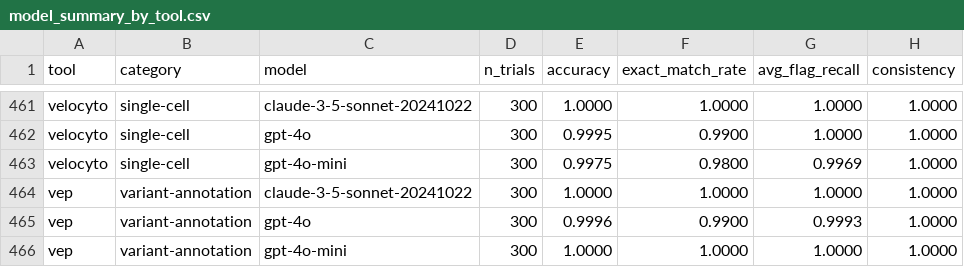
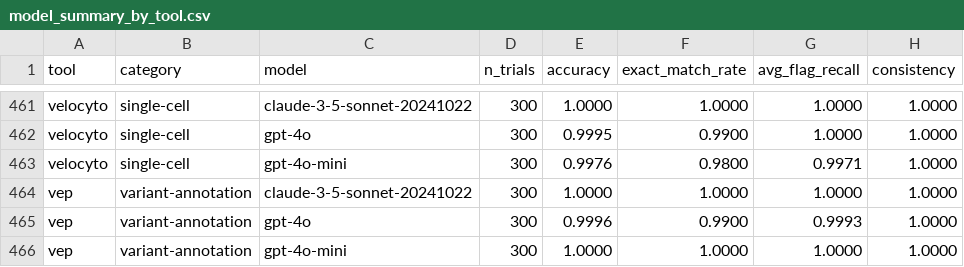
Before and after one commit to Traitome/oxo-call, a CSV file: docs/bench/model_summary_by_tool.csv, drawn as a sheet; only a part is shown, gaps mark what is left out.

```diff
--- a/docs/bench/model_summary_by_tool.csv
+++ b/docs/bench/model_summary_by_tool.csv
@@ -462,3 +462,3 @@ velocyto,single-cell,claude-3-5-sonnet-20241022,300,1.0000,1.0000,1.0000,1.0000
 velocyto,single-cell,gpt-4o,300,0.9995,0.9900,1.0000,1.0000
-velocyto,single-cell,gpt-4o-mini,300,0.9975,0.9800,0.9969,1.0000
+velocyto,single-cell,gpt-4o-mini,300,0.9976,0.9800,0.9971,1.0000
 vep,variant-annotation,claude-3-5-sonnet-20241022,300,1.0000,1.0000,1.0000,1.0000
```
Also changed, not shown: docs/bench/baseline_comparison.csv, docs/bench/baseline_summary.csv, 7 other files.
